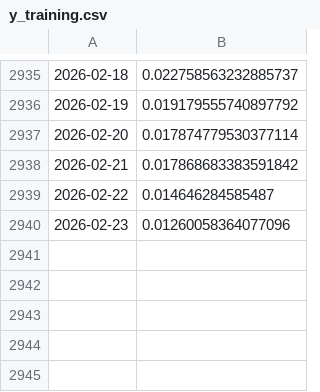
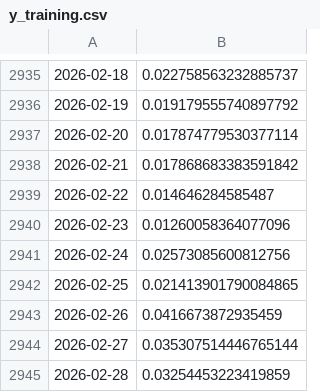
Before and after one commit to Lulloooo/BTCvolatility-nowcasting-Forecasting, a CSV file: data/training_data/y_training.csv, drawn as a sheet; only a part is shown, gaps mark what is left out.

```diff
--- a/data/training_data/y_training.csv
+++ b/data/training_data/y_training.csv
@@ -2940 +2940,6 @@
 2026-02-23,0.01260058364077096
+2026-02-24,0.02573085600812756
+2026-02-25,0.021413901790084865
+2026-02-26,0.0416673872935459
+2026-02-27,0.035307514446765144
+2026-02-28,0.03254453223419859
```
Also changed, not shown: data/training_data/df_upToDate.csv, data/training_data/x_training.csv, 4 other files.
